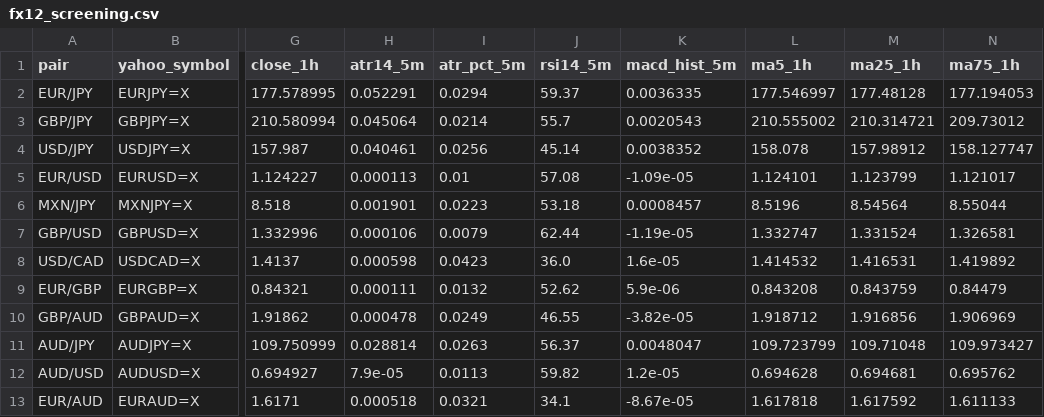
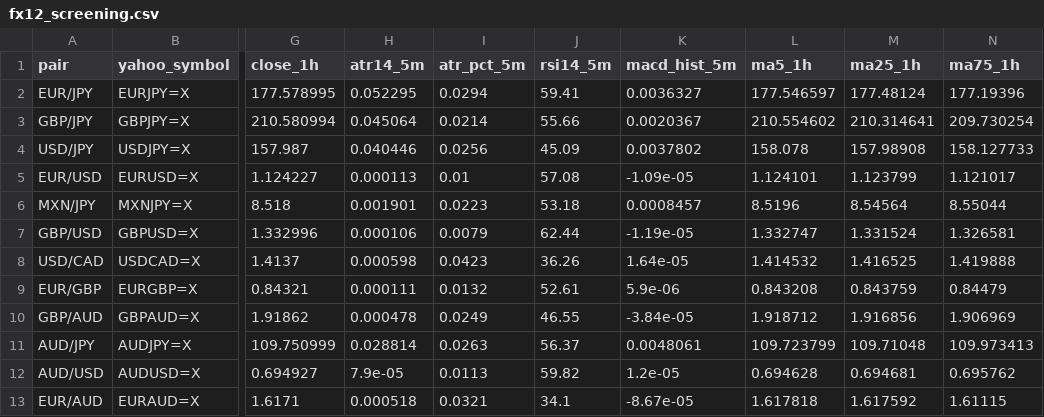
Before and after one commit to reonest/fx12-auto-analysis, a CSV file: docs/fx12_screening.csv, drawn as a sheet; only a part is shown, gaps mark what is left out; the diff names each change by its address in the sheet, - before the commit and + after, or states it on an @@ line.

```diff
--- a/docs/fx12_screening.csv
+++ b/docs/fx12_screening.csv
-H2 (atr14_5m): 0.052291
+H2 (atr14_5m): 0.052295
-J2 (rsi14_5m): 59.37
+J2 (rsi14_5m): 59.41
-K2 (macd_hist_5m): 0.0036335
+K2 (macd_hist_5m): 0.0036327
-L2 (ma5_1h): 177.546997
+L2 (ma5_1h): 177.546597
-M2 (ma25_1h): 177.48128
+M2 (ma25_1h): 177.48124
-N2 (ma75_1h): 177.194053
+N2 (ma75_1h): 177.19396
-J3 (rsi14_5m): 55.7
+J3 (rsi14_5m): 55.66
-K3 (macd_hist_5m): 0.0020543
+K3 (macd_hist_5m): 0.0020367
-L3 (ma5_1h): 210.555002
+L3 (ma5_1h): 210.554602
-M3 (ma25_1h): 210.314721
+M3 (ma25_1h): 210.314641
-N3 (ma75_1h): 209.73012
+N3 (ma75_1h): 209.730254
-H4 (atr14_5m): 0.040461
+H4 (atr14_5m): 0.040446
-J4 (rsi14_5m): 45.14
+J4 (rsi14_5m): 45.09
-K4 (macd_hist_5m): 0.0038352
+K4 (macd_hist_5m): 0.0037802
-M4 (ma25_1h): 157.98912
+M4 (ma25_1h): 157.98908
-N4 (ma75_1h): 158.127747
+N4 (ma75_1h): 158.127733
-J8 (rsi14_5m): 36.0
+J8 (rsi14_5m): 36.26
-K8 (macd_hist_5m): 1.6e-05
+K8 (macd_hist_5m): 1.64e-05
-M8 (ma25_1h): 1.416531
+M8 (ma25_1h): 1.416525
-N8 (ma75_1h): 1.419892
+N8 (ma75_1h): 1.419888
-J9 (rsi14_5m): 52.62
+J9 (rsi14_5m): 52.61
-K10 (macd_hist_5m): -3.82e-05
+K10 (macd_hist_5m): -3.84e-05
-K11 (macd_hist_5m): 0.0048047
+K11 (macd_hist_5m): 0.0048061
-N11 (ma75_1h): 109.973427
+N11 (ma75_1h): 109.973413
-N13 (ma75_1h): 1.611133
+N13 (ma75_1h): 1.61115
```
Also changed, not shown: 2 other files.
